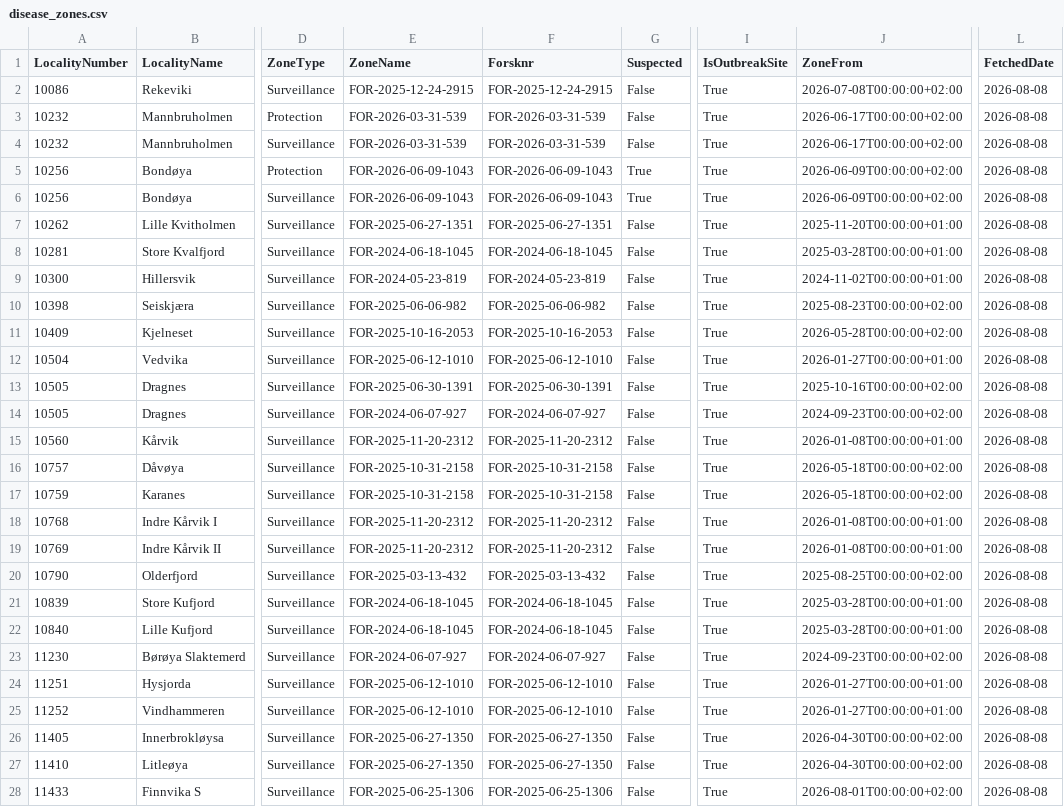
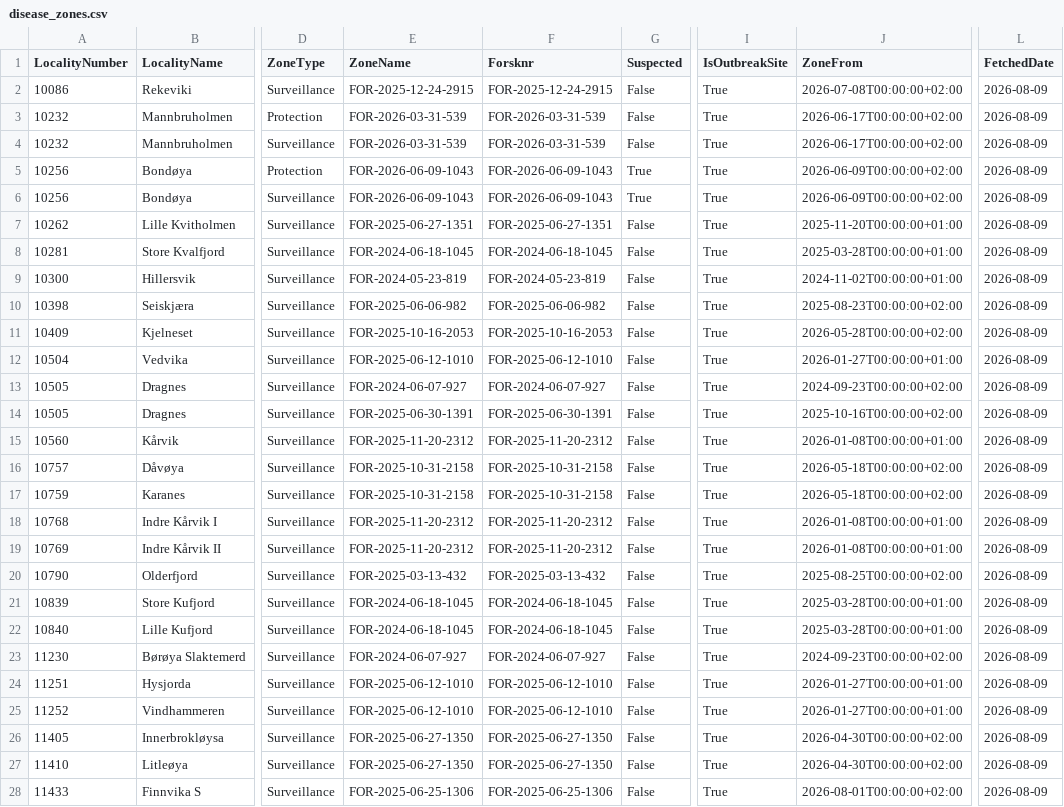
Before and after one commit to ofa082-png/salmofin, a CSV file: disease_zones.csv, drawn as a sheet; only a part is shown, gaps mark what is left out; the diff covers the shown part only; the diff names each change by its address in the sheet, - before the commit and + after, or states it on an @@ line.

```diff
--- a/disease_zones.csv
+++ b/disease_zones.csv
-L2:L28 (FetchedDate): 2026-08-08
+L2:L28 (FetchedDate): 2026-08-09
-E13 (ZoneName): FOR-2025-06-30-1391
+E13 (ZoneName): FOR-2024-06-07-927
-F13 (Forsknr): FOR-2025-06-30-1391
+F13 (Forsknr): FOR-2024-06-07-927
-J13 (ZoneFrom): 2025-10-16T00:00:00+02:00
+J13 (ZoneFrom): 2024-09-23T00:00:00+02:00
-E14 (ZoneName): FOR-2024-06-07-927
+E14 (ZoneName): FOR-2025-06-30-1391
-F14 (Forsknr): FOR-2024-06-07-927
+F14 (Forsknr): FOR-2025-06-30-1391
-J14 (ZoneFrom): 2024-09-23T00:00:00+02:00
+J14 (ZoneFrom): 2025-10-16T00:00:00+02:00
```
Also changed, not shown: 146 edited cells elsewhere in this file, 1 other file.
